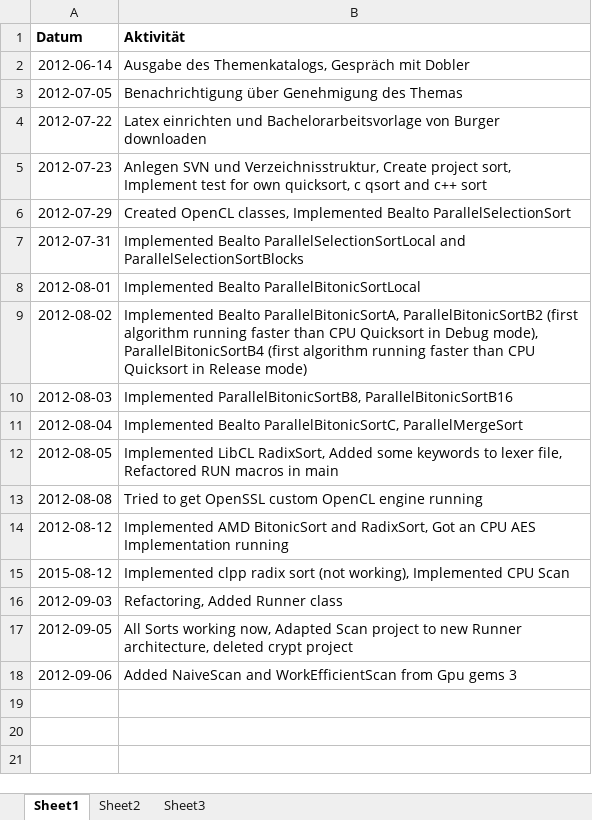
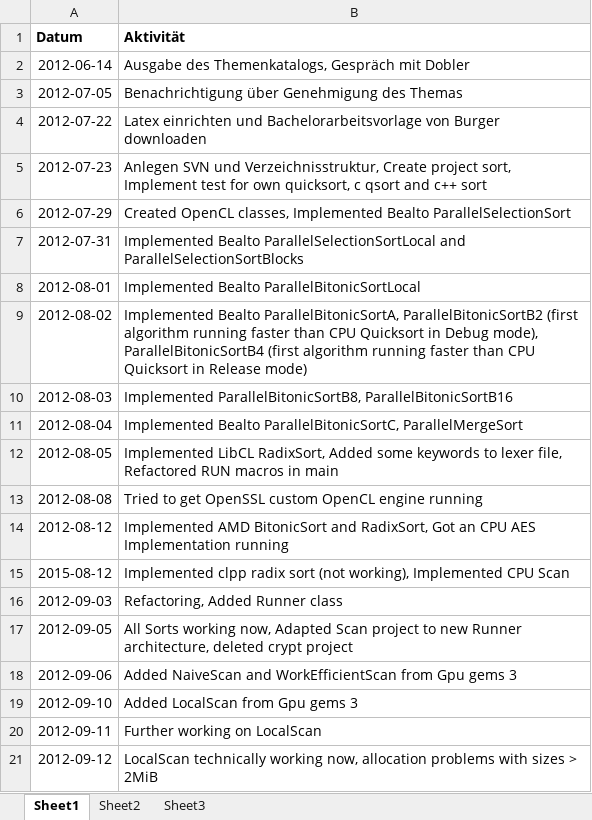
Before and after one commit to bernhardmgruber/bachelor_thesis, an Excel workbook: documents/protocol.xlsx, sheet Sheet1, drawn as a sheet; values as stored, in another font and other column widths than the file's, no borders; the diff names each change by its address in the sheet, - before the commit and + after, or states it on an @@ line.

Commit message:
> Added webarchives folder > Added CommandQueue->flush() > Added roundToMultiple() and changed power2roundUp to use size_t > Major changes to Runner > Made LocalScan recursive

```diff
--- a/documents/protocol.xlsx (sheet Sheet1)
+++ b/documents/protocol.xlsx (sheet Sheet1)
+row 19: 2012-09-10 | Added LocalScan from Gpu gems 3
+row 20: 2012-09-11 | Further working on LocalScan
+row 21: 2012-09-12 | LocalScan technically working now, allocation problems with sizes > 2MiB
```
Also changed, not shown: 9 other files.
